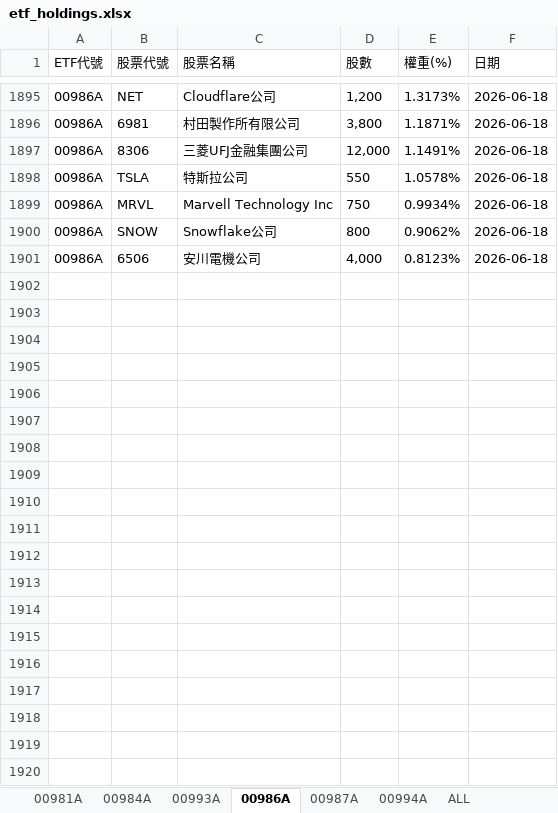
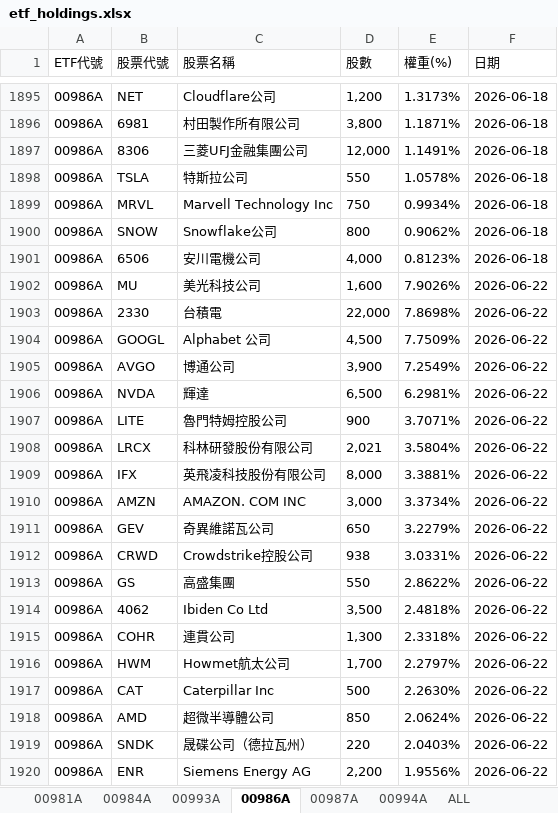
Before and after one commit to Terry-usdc/etf-auto-update, an Excel workbook: etf_holdings.xlsx, sheet 00986A, drawn as a sheet; only a part is shown, gaps mark what is left out; values as stored, in another font and other column widths than the file's, no borders; the diff covers the shown part only; the diff names each change by its address in the sheet, - before the commit and + after, or states it on an @@ line.

```diff
--- a/etf_holdings.xlsx (sheet 00986A)
+++ b/etf_holdings.xlsx (sheet 00986A)
+row 1902: 00986A | MU | 美光科技公司 | 1,600 | 7.9026% | 2026-06-22
+row 1903: 00986A | 2330 | 台積電 | 22,000 | 7.8698% | 2026-06-22
+row 1904: 00986A | GOOGL | Alphabet 公司 | 4,500 | 7.7509% | 2026-06-22
+row 1905: 00986A | AVGO | 博通公司 | 3,900 | 7.2549% | 2026-06-22
+row 1906: 00986A | NVDA | 輝達 | 6,500 | 6.2981% | 2026-06-22
+row 1907: 00986A | LITE | 魯門特姆控股公司 | 900 | 3.7071% | 2026-06-22
+row 1908: 00986A | LRCX | 科林研發股份有限公司 | 2,021 | 3.5804% | 2026-06-22
+row 1909: 00986A | IFX | 英飛凌科技股份有限公司 | 8,000 | 3.3881% | 2026-06-22
+row 1910: 00986A | AMZN | AMAZON. COM INC | 3,000 | 3.3734% | 2026-06-22
+row 1911: 00986A | GEV | 奇異維諾瓦公司 | 650 | 3.2279% | 2026-06-22
+row 1912: 00986A | CRWD | Crowdstrike控股公司 | 938 | 3.0331% | 2026-06-22
+row 1913: 00986A | GS | 高盛集團 | 550 | 2.8622% | 2026-06-22
+row 1914: 00986A | 4062 | Ibiden Co Ltd | 3,500 | 2.4818% | 2026-06-22
+row 1915: 00986A | COHR | 連貫公司 | 1,300 | 2.3318% | 2026-06-22
+row 1916: 00986A | HWM | Howmet航太公司 | 1,700 | 2.2797% | 2026-06-22
+row 1917: 00986A | CAT | Caterpillar Inc | 500 | 2.2630% | 2026-06-22
+row 1918: 00986A | AMD | 超微半導體公司 | 850 | 2.0624% | 2026-06-22
+row 1919: 00986A | SNDK | 晟碟公司（德拉瓦州） | 220 | 2.0403% | 2026-06-22
+row 1920: 00986A | ENR | Siemens Energy AG | 2,200 | 1.9556% | 2026-06-22
```
Also changed, not shown: 13 added rows elsewhere in this sheet, sheet ALL, sheet 00981A, sheet 00994A.
